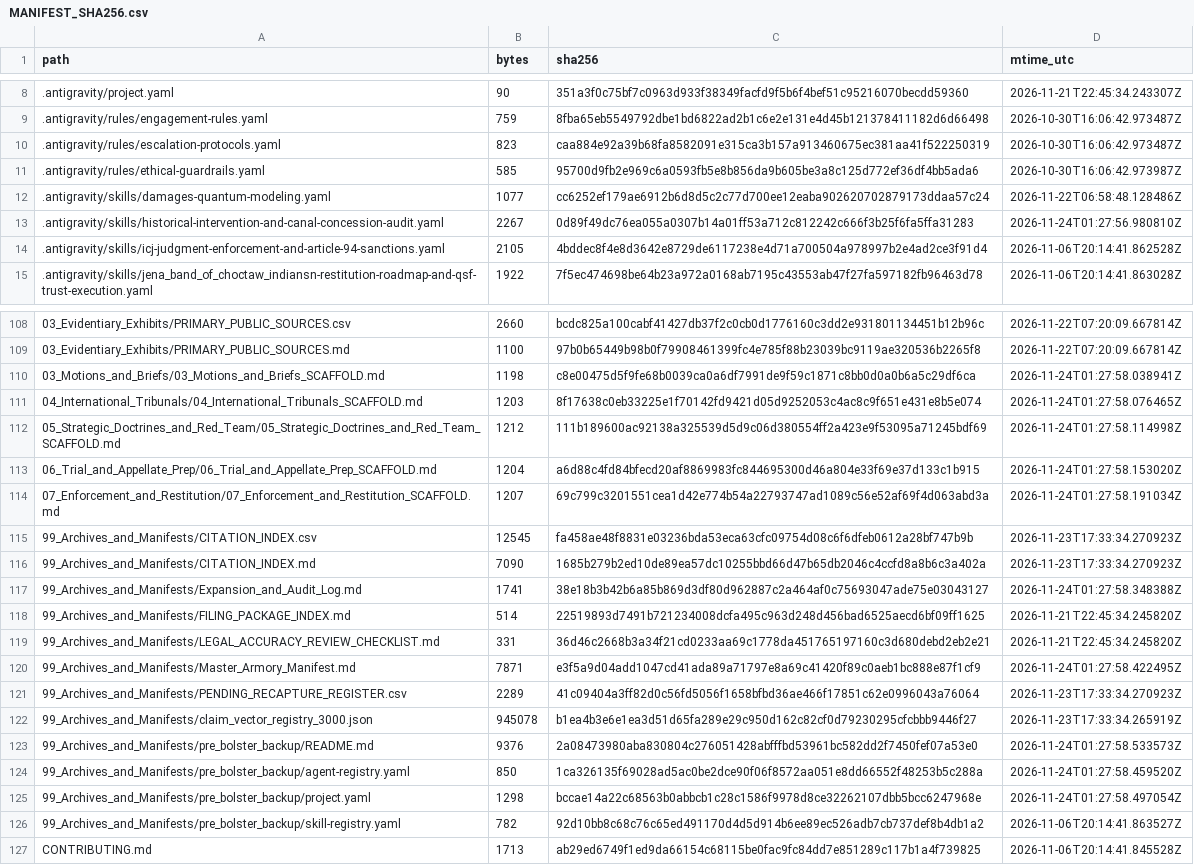
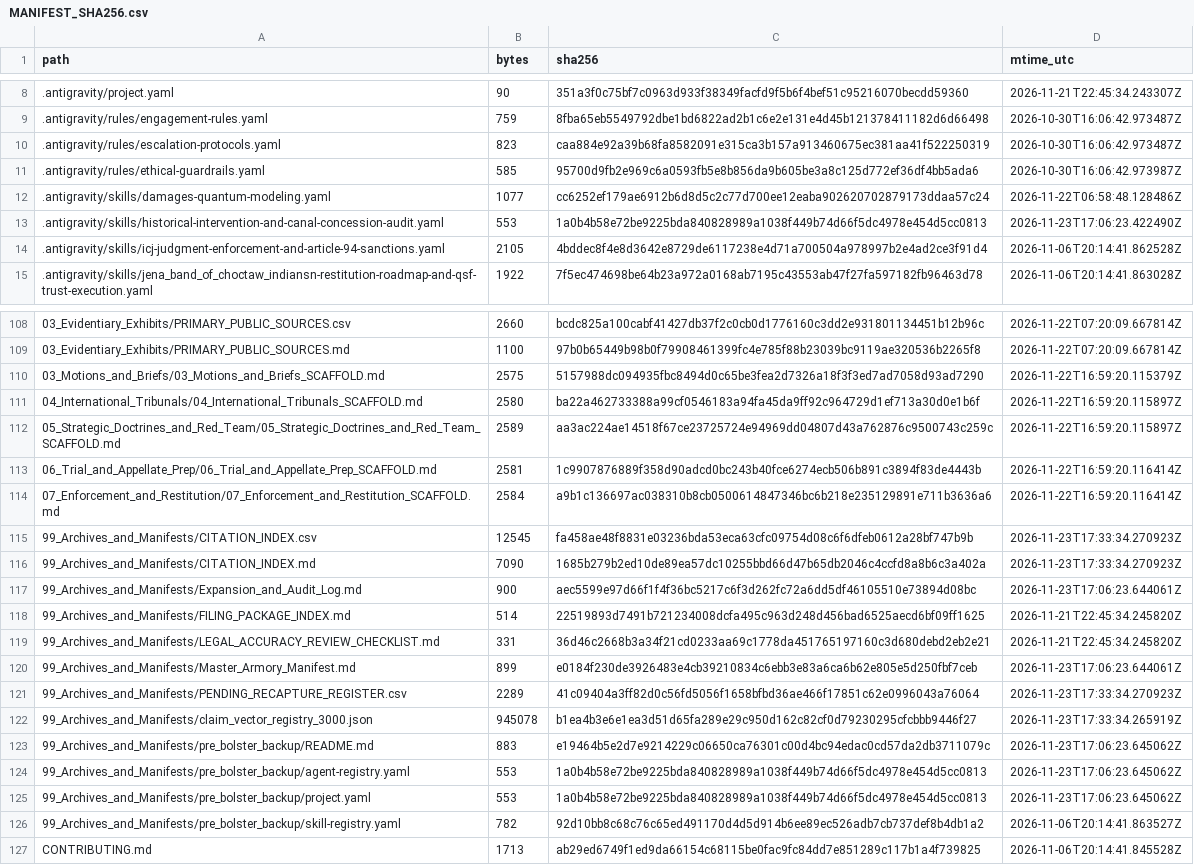
Before and after one commit to GlobalRestitutionAlliance/turtle-island-us-la-jena-band-of-choctaw-indians-master-litigation, a CSV file: 99_Archives_and_Manifests/MANIFEST_SHA256.csv, drawn as a sheet; only a part is shown, gaps mark what is left out; the diff covers the shown part only.

```diff
--- a/99_Archives_and_Manifests/MANIFEST_SHA256.csv
+++ b/99_Archives_and_Manifests/MANIFEST_SHA256.csv
@@ -12,3 +12,3 @@ path,bytes,sha256,mtime_utc
 .antigravity/skills/damages-quantum-modeling.yaml,1077,cc6252ef179ae6912b6d8d5c2c77d700ee12eaba902620702879173ddaa57c24,2026-11-22T06:58:48.128486Z
-.antigravity/skills/historical-intervention-and-canal-concession-audit.yaml,2267,0d89f49dc76ea055a0307b14a01ff53a712c812242c666f3b25f6fa5ffa31283,2026-11-24T01:27:56.980810Z
+.antigravity/skills/historical-intervention-and-canal-concession-audit.yaml,553,1a0b4b58e72be9225bda840828989a1038f449b74d66f5dc4978e454d5cc0813,2026-11-23T17:06:23.422490Z
 .antigravity/skills/icj-judgment-enforcement-and-article-94-sanctions.yaml,2105,4bddec8f4e8d3642e8729de6117238e4d71a700504a978997b2e4ad2ce3f91d4,2026-11-06T20:14:41.862528Z
@@ -109,18 +109,18 @@ path,bytes,sha256,mtime_utc
 03_Evidentiary_Exhibits/PRIMARY_PUBLIC_SOURCES.md,1100,97b0b65449b98b0f79908461399fc4e785f88b23039bc9119ae320536b2265f8,2026-11-22T07:20:09.667814Z
-03_Motions_and_Briefs/03_Motions_and_Briefs_SCAFFOLD.md,1198,c8e00475d5f9fe68b0039ca0a6df7991de9f59c1871c8bb0d0a0b6a5c29df6ca,2026-11-24T01:27:58.038941Z
-04_International_Tribunals/04_International_Tribunals_SCAFFOLD.md,1203,8f17638c0eb33225e1f70142fd9421d05d9252053c4ac8c9f651e431e8b5e074,2026-11-24T01:27:58.076465Z
-05_Strategic_Doctrines_and_Red_Team/05_Strategic_Doctrines_and_Red_Team_SCAFFOLD.md,1212,111b189600ac92138a325539d5d9c06d380554ff2a423e9f53095a71245bdf69,2026-11-24T01:27:58.114998Z
-06_Trial_and_Appellate_Prep/06_Trial_and_Appellate_Prep_SCAFFOLD.md,1204,a6d88c4fd84bfecd20af8869983fc844695300d46a804e33f69e37d133c1b915,2026-11-24T01:27:58.153020Z
-07_Enforcement_and_Restitution/07_Enforcement_and_Restitution_SCAFFOLD.md,1207,69c799c3201551cea1d42e774b54a22793747ad1089c56e52af69f4d063abd3a,2026-11-24T01:27:58.191034Z
+03_Motions_and_Briefs/03_Motions_and_Briefs_SCAFFOLD.md,2575,5157988dc094935fbc8494d0c65be3fea2d7326a18f3f3ed7ad7058d93ad7290,2026-11-22T16:59:20.115379Z
+04_International_Tribunals/04_International_Tribunals_SCAFFOLD.md,2580,ba22a462733388a99cf0546183a94fa45da9ff92c964729d1ef713a30d0e1b6f,2026-11-22T16:59:20.115897Z
+05_Strategic_Doctrines_and_Red_Team/05_Strategic_Doctrines_and_Red_Team_SCAFFOLD.md,2589,aa3ac224ae14518f67ce23725724e94969dd04807d43a762876c9500743c259c,2026-11-22T16:59:20.115897Z
+06_Trial_and_Appellate_Prep/06_Trial_and_Appellate_Prep_SCAFFOLD.md,2581,1c9907876889f358d90adcd0bc243b40fce6274ecb506b891c3894f83de4443b,2026-11-22T16:59:20.116414Z
+07_Enforcement_and_Restitution/07_Enforcement_and_Restitution_SCAFFOLD.md,2584,a9b1c136697ac038310b8cb0500614847346bc6b218e235129891e711b3636a6,2026-11-22T16:59:20.116414Z
 99_Archives_and_Manifests/CITATION_INDEX.csv,12545,fa458ae48f8831e03236bda53eca63cfc09754d08c6f6dfeb0612a28bf747b9b,2026-11-23T17:33:34.270923Z
 99_Archives_and_Manifests/CITATION_INDEX.md,7090,1685b279b2ed10de89ea57dc10255bbd66d47b65db2046c4ccfd8a8b6c3a402a,2026-11-23T17:33:34.270923Z
-99_Archives_and_Manifests/Expansion_and_Audit_Log.md,1741,38e18b3b42b6a85b869d3df80d962887c2a464af0c75693047ade75e03043127,2026-11-24T01:27:58.348388Z
+99_Archives_and_Manifests/Expansion_and_Audit_Log.md,900,aec5599e97d66f1f4f36bc5217c6f3d262fc72a6dd5df46105510e73894d08bc,2026-11-23T17:06:23.644061Z
 99_Archives_and_Manifests/FILING_PACKAGE_INDEX.md,514,22519893d7491b721234008dcfa495c963d248d456bad6525aecd6bf09ff1625,2026-11-21T22:45:34.245820Z
 99_Archives_and_Manifests/LEGAL_ACCURACY_REVIEW_CHECKLIST.md,331,36d46c2668b3a34f21cd0233aa69c1778da451765197160c3d680debd2eb2e21,2026-11-21T22:45:34.245820Z
-99_Archives_and_Manifests/Master_Armory_Manifest.md,7871,e3f5a9d04add1047cd41ada89a71797e8a69c41420f89c0aeb1bc888e87f1cf9,2026-11-24T01:27:58.422495Z
+99_Archives_and_Manifests/Master_Armory_Manifest.md,899,e0184f230de3926483e4cb39210834c6ebb3e83a6ca6b62e805e5d250fbf7ceb,2026-11-23T17:06:23.644061Z
 99_Archives_and_Manifests/PENDING_RECAPTURE_REGISTER.csv,2289,41c09404a3ff82d0c56fd5056f1658bfbd36ae466f17851c62e0996043a76064,2026-11-23T17:33:34.270923Z
 99_Archives_and_Manifests/claim_vector_registry_3000.json,945078,b1ea4b3e6e1ea3d51d65fa289e29c950d162c82cf0d79230295cfcbbb9446f27,2026-11-23T17:33:34.265919Z
-99_Archives_and_Manifests/pre_bolster_backup/README.md,9376,2a08473980aba830804c276051428abfffbd53961bc582dd2f7450fef07a53e0,2026-11-24T01:27:58.533573Z
-99_Archives_and_Manifests/pre_bolster_backup/agent-registry.yaml,850,1ca326135f69028ad5ac0be2dce90f06f8572aa051e8dd66552f48253b5c288a,2026-11-24T01:27:58.459520Z
-99_Archives_and_Manifests/pre_bolster_backup/project.yaml,1298,bccae14a22c68563b0abbcb1c28c1586f9978d8ce32262107dbb5bcc6247968e,2026-11-24T01:27:58.497054Z
+99_Archives_and_Manifests/pre_bolster_backup/README.md,883,e19464b5e2d7e9214229c06650ca76301c00d4bc94edac0cd57da2db3711079c,2026-11-23T17:06:23.645062Z
+99_Archives_and_Manifests/pre_bolster_backup/agent-registry.yaml,553,1a0b4b58e72be9225bda840828989a1038f449b74d66f5dc4978e454d5cc0813,2026-11-23T17:06:23.645062Z
+99_Archives_and_Manifests/pre_bolster_backup/project.yaml,553,1a0b4b58e72be9225bda840828989a1038f449b74d66f5dc4978e454d5cc0813,2026-11-23T17:06:23.645062Z
 99_Archives_and_Manifests/pre_bolster_backup/skill-registry.yaml,782,92d10bb8c68c76c65ed491170d4d5d914b6ee89ec526adb7cb737def8b4db1a2,2026-11-06T20:14:41.863527Z
```
Also changed, not shown: 77 edited cells elsewhere in this file, 37 other files.
